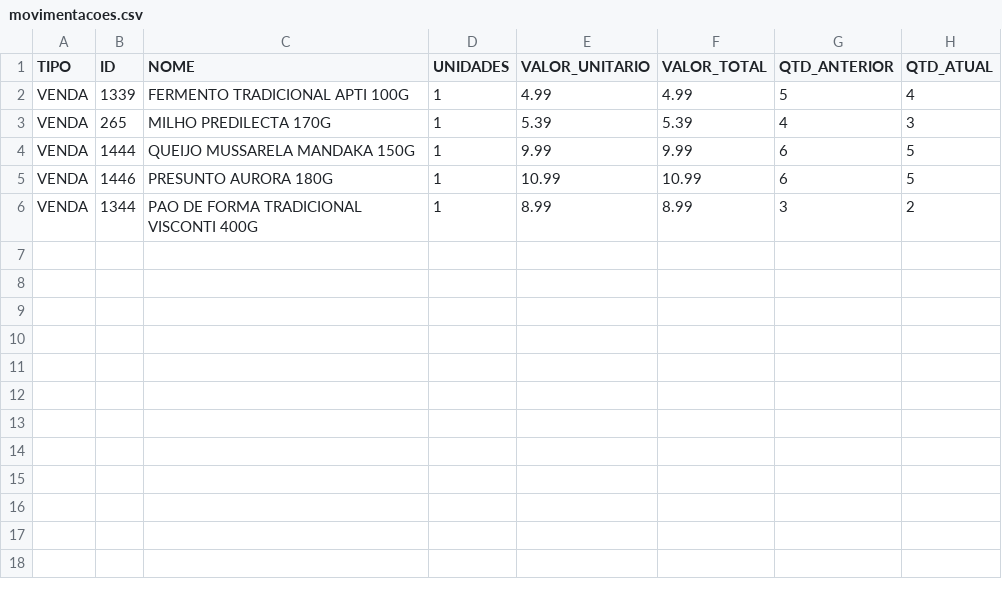
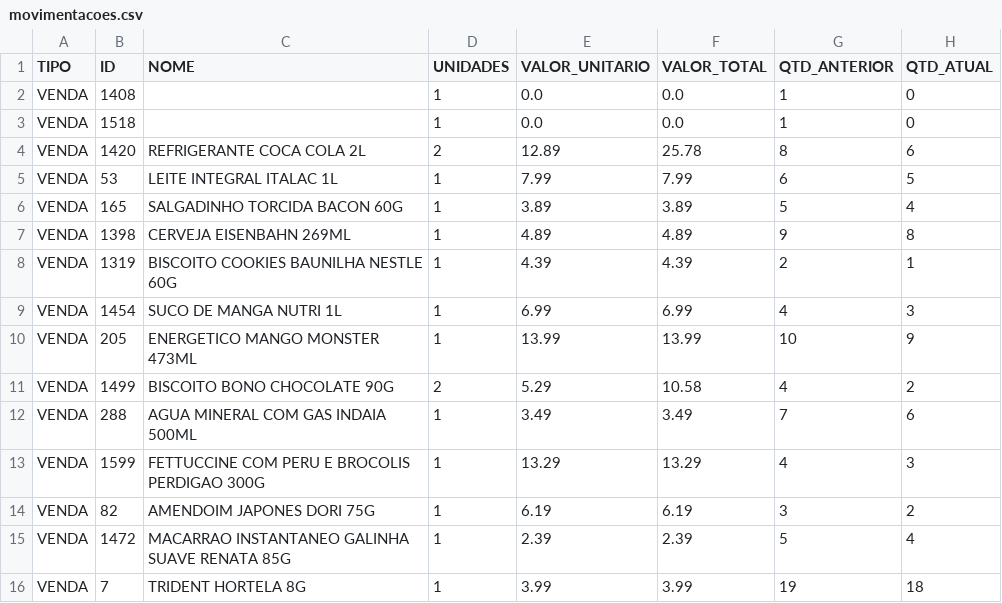
Before and after one commit to HugoSMonteiro/PesquisaMercado, a CSV file: movimentacoes.csv, drawn as a sheet.

```diff
--- a/movimentacoes.csv
+++ b/movimentacoes.csv
@@ -1,6 +1,16 @@
 TIPO;ID;NOME;UNIDADES;VALOR_UNITARIO;VALOR_TOTAL;QTD_ANTERIOR;QTD_ATUAL
-VENDA;1339;FERMENTO TRADICIONAL APTI 100G;1;4.99;4.99;5;4
-VENDA;265;MILHO PREDILECTA 170G;1;5.39;5.39;4;3
-VENDA;1444;QUEIJO MUSSARELA MANDAKA 150G;1;9.99;9.99;6;5
-VENDA;1446;PRESUNTO AURORA 180G;1;10.99;10.99;6;5
-VENDA;1344;PAO DE FORMA TRADICIONAL VISCONTI 400G;1;8.99;8.99;3;2
+VENDA;1408;;1;0.0;0.0;1;0
+VENDA;1518;;1;0.0;0.0;1;0
+VENDA;1420;REFRIGERANTE COCA COLA 2L;2;12.89;25.78;8;6
+VENDA;53;LEITE INTEGRAL ITALAC 1L;1;7.99;7.99;6;5
+VENDA;165;SALGADINHO TORCIDA BACON 60G;1;3.89;3.89;5;4
+VENDA;1398;CERVEJA EISENBAHN 269ML;1;4.89;4.89;9;8
+VENDA;1319;BISCOITO COOKIES BAUNILHA NESTLE 60G;1;4.39;4.39;2;1
+VENDA;1454;SUCO DE MANGA NUTRI 1L;1;6.99;6.99;4;3
+VENDA;205;ENERGETICO MANGO MONSTER 473ML;1;13.99;13.99;10;9
+VENDA;1499;BISCOITO BONO CHOCOLATE 90G;2;5.29;10.58;4;2
+VENDA;288;AGUA MINERAL COM GAS INDAIA 500ML;1;3.49;3.49;7;6
+VENDA;1599;FETTUCCINE COM PERU E BROCOLIS PERDIGAO 300G;1;13.29;13.29;4;3
+VENDA;82;AMENDOIM JAPONES DORI 75G;1;6.19;6.19;3;2
+VENDA;1472;MACARRAO INSTANTANEO GALINHA SUAVE RENATA 85G;1;2.39;2.39;5;4
+VENDA;7;TRIDENT HORTELA 8G;1;3.99;3.99;19;18
```
Also changed, not shown: vendas_acumuladas.csv, 1 other file.
